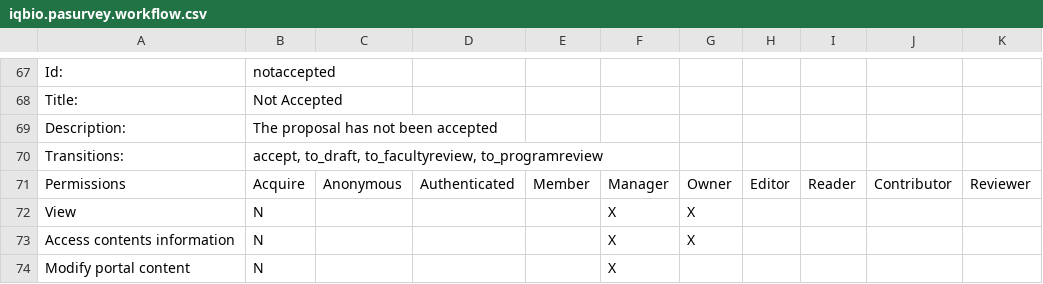
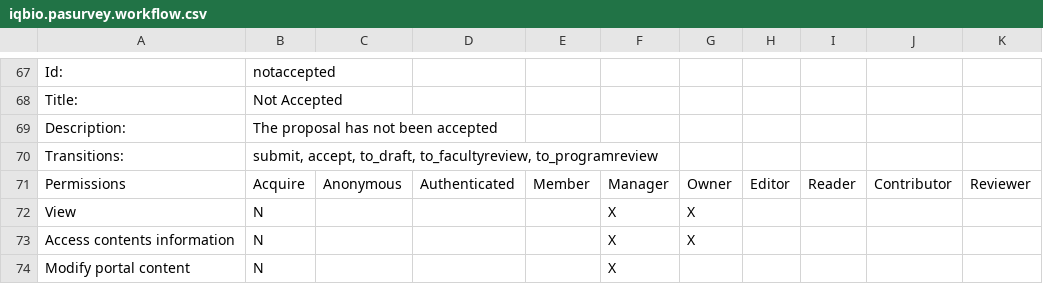
Before and after one commit to itd/iqbio.pasurvey, a CSV file: iqbio/pasurvey/profiles/default/workflow_csv/iqbio.pasurvey.workflow.csv, drawn as a sheet; only a part is shown, gaps mark what is left out; the diff covers the shown part only.

```diff
--- a/iqbio/pasurvey/profiles/default/workflow_csv/iqbio.pasurvey.workflow.csv
+++ b/iqbio/pasurvey/profiles/default/workflow_csv/iqbio.pasurvey.workflow.csv
@@ -70,2 +70,2 @@
-"Transitions:","accept, to_draft, to_facultyreview, to_programreview"
+"Transitions:","submit, accept, to_draft, to_facultyreview, to_programreview",,,,,,,,,
 "Permissions","Acquire","Anonymous","Authenticated","Member","Manager","Owner","Editor","Reader","Contributor","Reviewer"
```
Also changed, not shown: 5 edited cells elsewhere in this file, 1 other file.
